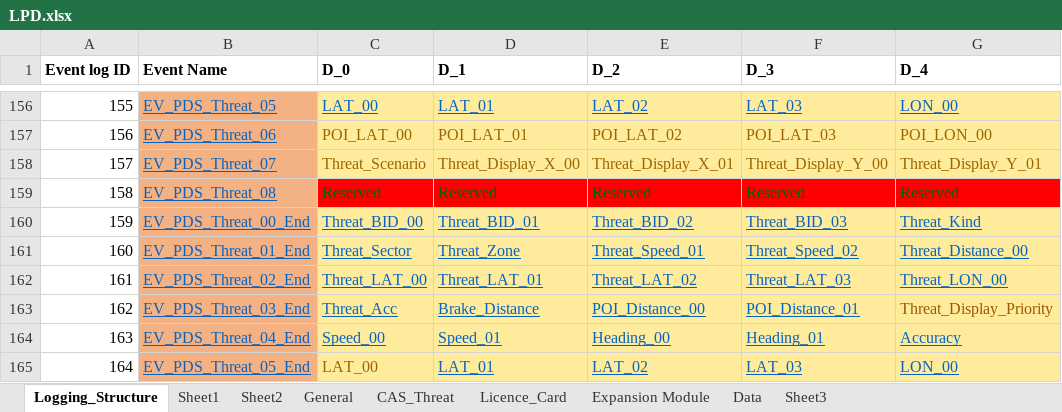
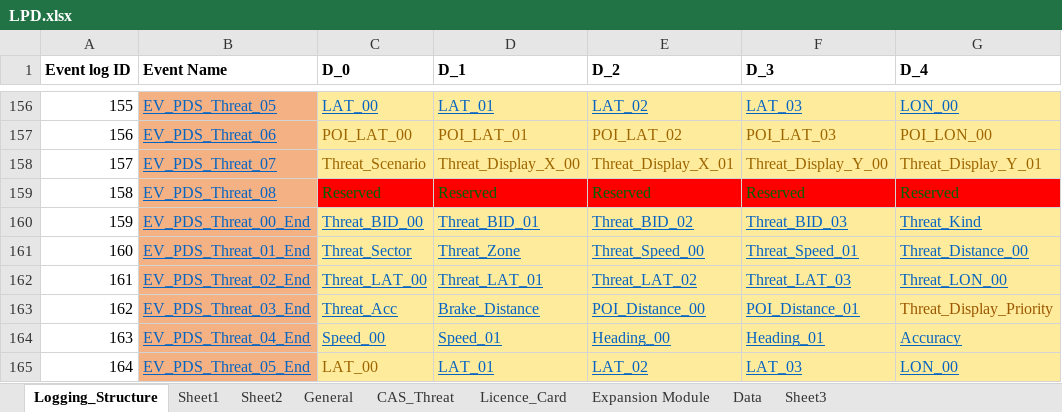
Before and after one commit to HermiMernok/Booyco-HMI-Utility, an Excel workbook: Booyco HMI Utility/Resources/Documents/LPD.xlsx, sheet Logging_Structure, drawn as a sheet; only a part is shown, gaps mark what is left out; values as stored, in another font and other column widths than the file's, no borders; the diff names each change by its address in the sheet, - before the commit and + after, or states it on an @@ line.

Commit message:
PDS Update
fix PDS end missing entry

```diff
--- a/Booyco HMI Utility/Resources/Documents/LPD.xlsx (sheet Logging_Structure)
+++ b/Booyco HMI Utility/Resources/Documents/LPD.xlsx (sheet Logging_Structure)
-E161 (D_2): Threat_Speed_01
+E161 (D_2): Threat_Speed_00
-F161 (D_3): Threat_Speed_02
+F161 (D_3): Threat_Speed_01
```
Also changed, not shown: 1 other file.
